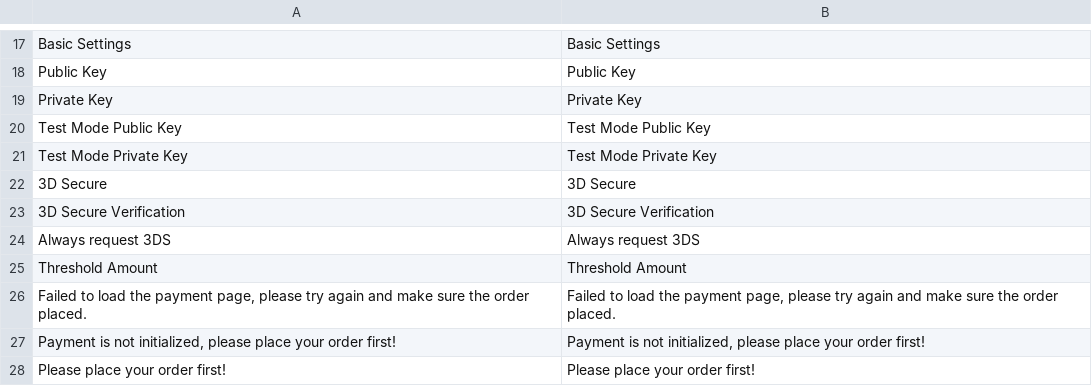
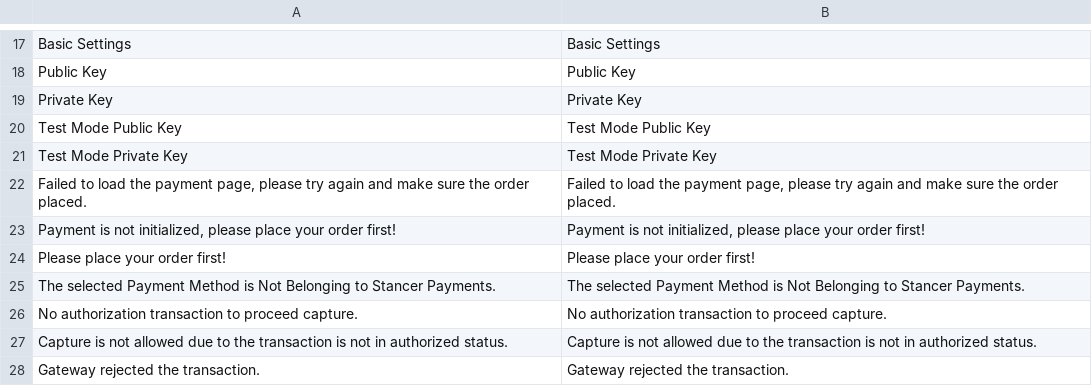
Before and after one commit to wearestancer/cms-magento, a CSV file: i18n/en_US.csv, drawn as a sheet; only a part is shown, gaps mark what is left out; the shorter side is filled out with more unchanged rows; the diff names each change by its address in the sheet, - before the commit and + after, or states it on an @@ line.

```diff
--- a/i18n/en_US.csv
+++ b/i18n/en_US.csv
-row 22: 3D Secure | 3D Secure
-row 23: 3D Secure Verification | 3D Secure Verification
-row 24: Always request 3DS | Always request 3DS
-row 25: Threshold Amount | Threshold Amount
```
Also changed, not shown: i18n/fr_FR.csv, 6 other files.
